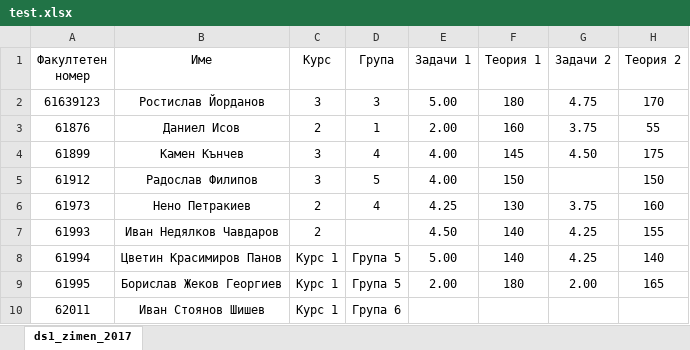
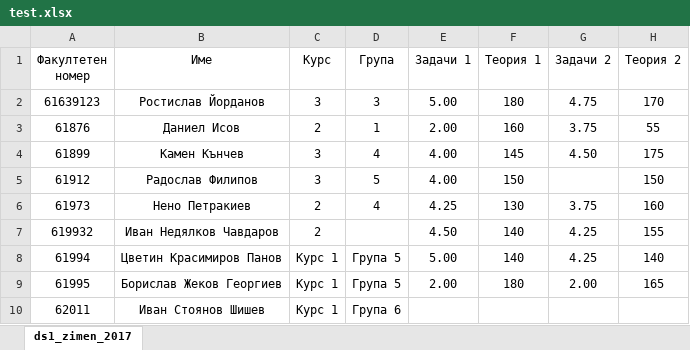
Before and after one commit to Mapmo/table_processing_plugin, an Excel workbook: users/root/uploads/test.xlsx, sheet ds1_zimen_2017, drawn as a sheet; only a part is shown; values as stored, in another font and other column widths than the file's, no borders; the diff names each change by its address in the sheet, - before the commit and + after, or states it on an @@ line.

```diff
--- a/users/root/uploads/test.xlsx (sheet ds1_zimen_2017)
+++ b/users/root/uploads/test.xlsx (sheet ds1_zimen_2017)
-A7 (Факултетен номер): 61993
+A7 (Факултетен номер): 619932
```
Also changed, not shown: 2 other files.
